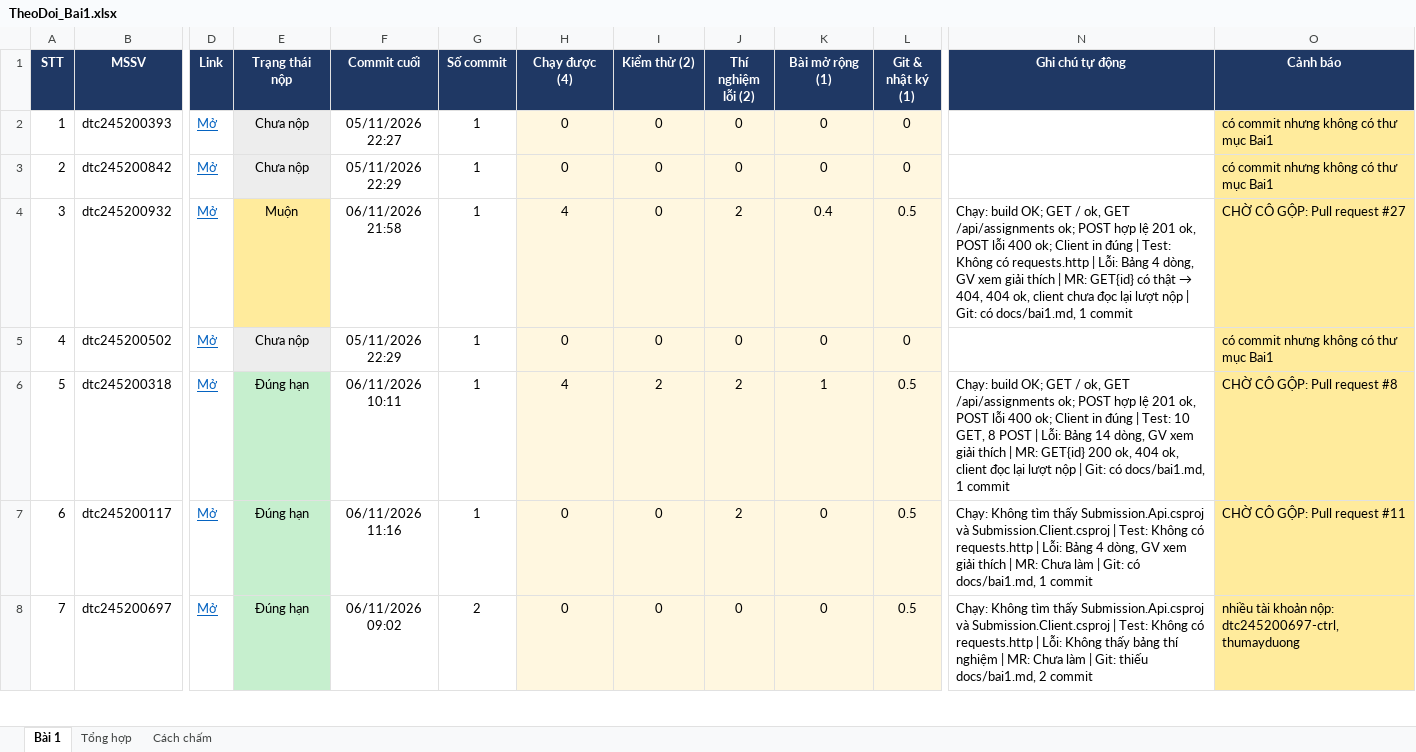
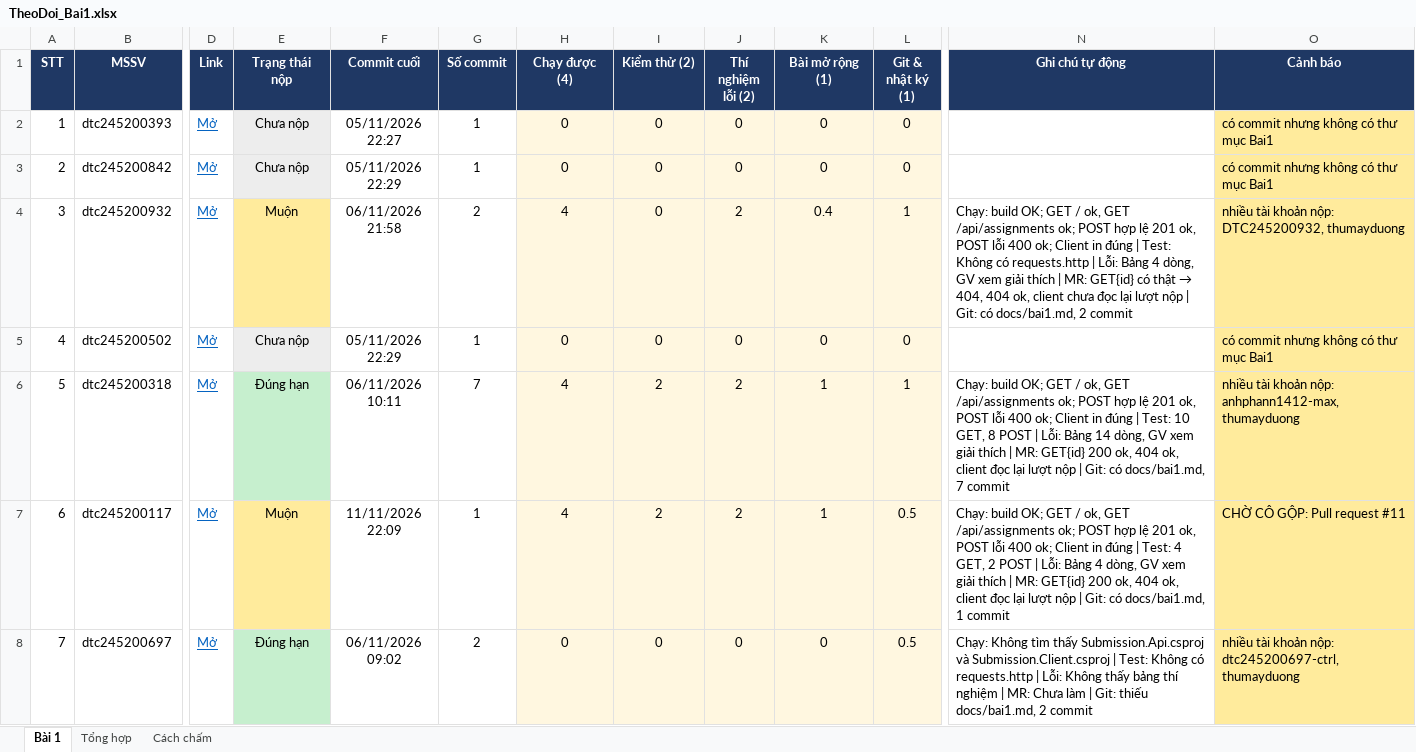
Before and after one commit to PTUDPTK23/CNTTK23D, an Excel workbook: TheoDoi_Bai1.xlsx, sheet Bài 1, drawn as a sheet; only a part is shown, gaps mark what is left out; values as stored, in another font and other column widths than the file's, no borders; conditional formats not drawn; the diff covers the shown part only; the diff names each change by its address in the sheet, - before the commit and + after, or states it on an @@ line.

```diff
--- a/TheoDoi_Bai1.xlsx (sheet Bài 1)
+++ b/TheoDoi_Bai1.xlsx (sheet Bài 1)
-G4 (Số commit): 1
+G4 (Số commit): 2
-L4 (Git & nhật ký (1)): 0.5
+L4 (Git & nhật ký (1)): 1
-N4 (Ghi chú tự động): …có docs/bai1.md, 1 commit
+N4 (Ghi chú tự động): …có docs/bai1.md, 2 commit
-O4 (Cảnh báo): CHỜ CÔ GỘP: Pull request #27
+O4 (Cảnh báo): nhiều tài khoản nộp: DTC245200932, thumayduong
-G6 (Số commit): 1
+G6 (Số commit): 7
-L6 (Git & nhật ký (1)): 0.5
+L6 (Git & nhật ký (1)): 1
-N6 (Ghi chú tự động): …có docs/bai1.md, 1 commit
+N6 (Ghi chú tự động): …có docs/bai1.md, 7 commit
-O6 (Cảnh báo): CHỜ CÔ GỘP: Pull request #8
+O6 (Cảnh báo): nhiều tài khoản nộp: anhphann1412-max, thumayduong
-E7 (Trạng thái nộp): Đúng hạn
+E7 (Trạng thái nộp): Muộn
-E7 fill: #C6EFCE
+E7 fill: #FFEB9C
-F7 (Commit cuối): 06/11/2026 11:16
+F7 (Commit cuối): 11/11/2026 22:09
-H7 (Chạy được (4)): 0
+H7 (Chạy được (4)): 4
-I7 (Kiểm thử (2)): 0
+I7 (Kiểm thử (2)): 2
-K7 (Bài mở rộng (1)): 0
+K7 (Bài mở rộng (1)): 1
-N7 (Ghi chú tự động): Chạy: Không tìm thấy Submission.Api.csproj và Submission.Client.csproj | Test: Không có requests.http | Lỗi: Bảng 4 dòng, GV xem giải thích | MR: Chưa làm | Git:…
+N7 (Ghi chú tự động): Chạy: build OK; GET / ok, GET /api/assignments ok; POST hợp lệ 201 ok, POST lỗi 400 ok; Client in đúng | Test: 4 GET, 2 POST | Lỗi: Bảng 4 dòng, GV xem giải thích | MR: GET{id} 200 ok, 404 ok, client đọc lại lượt nộp | Git:…
```
Also changed, not shown: 72 edited cells and cell formats elsewhere in this sheet, sheet Tổng hợp, 1 other file.
